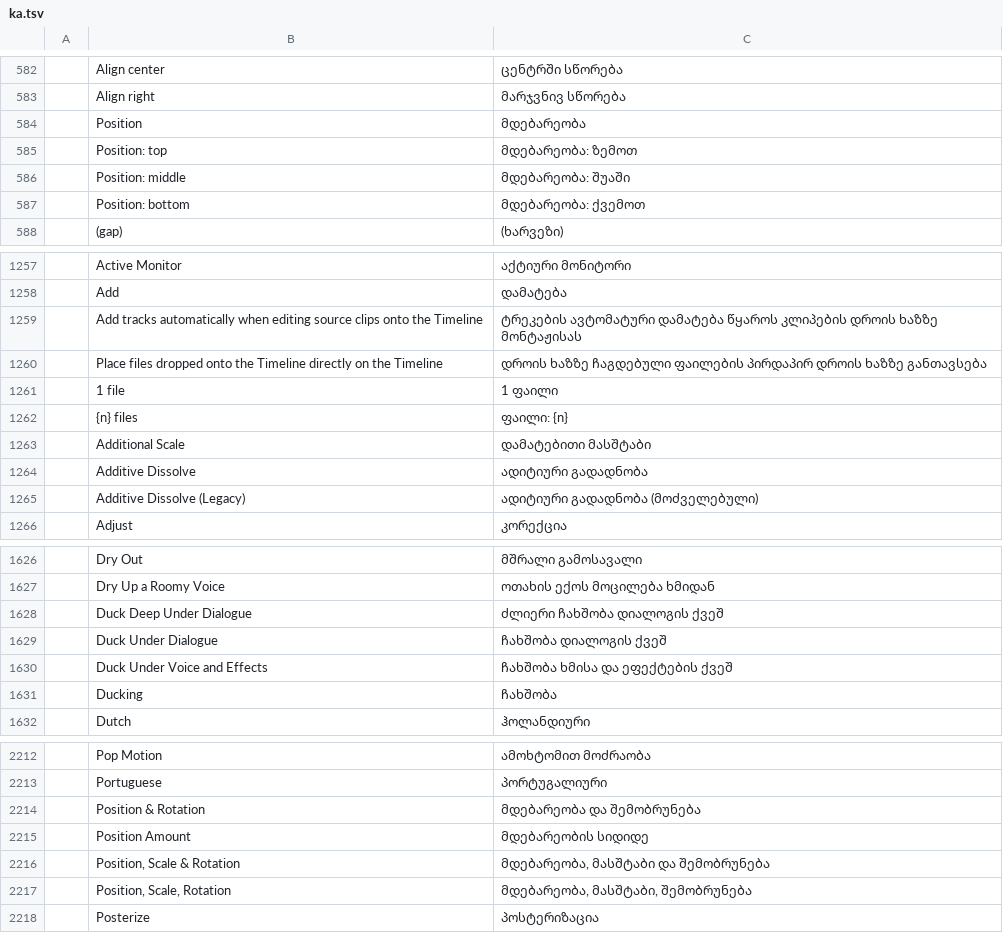
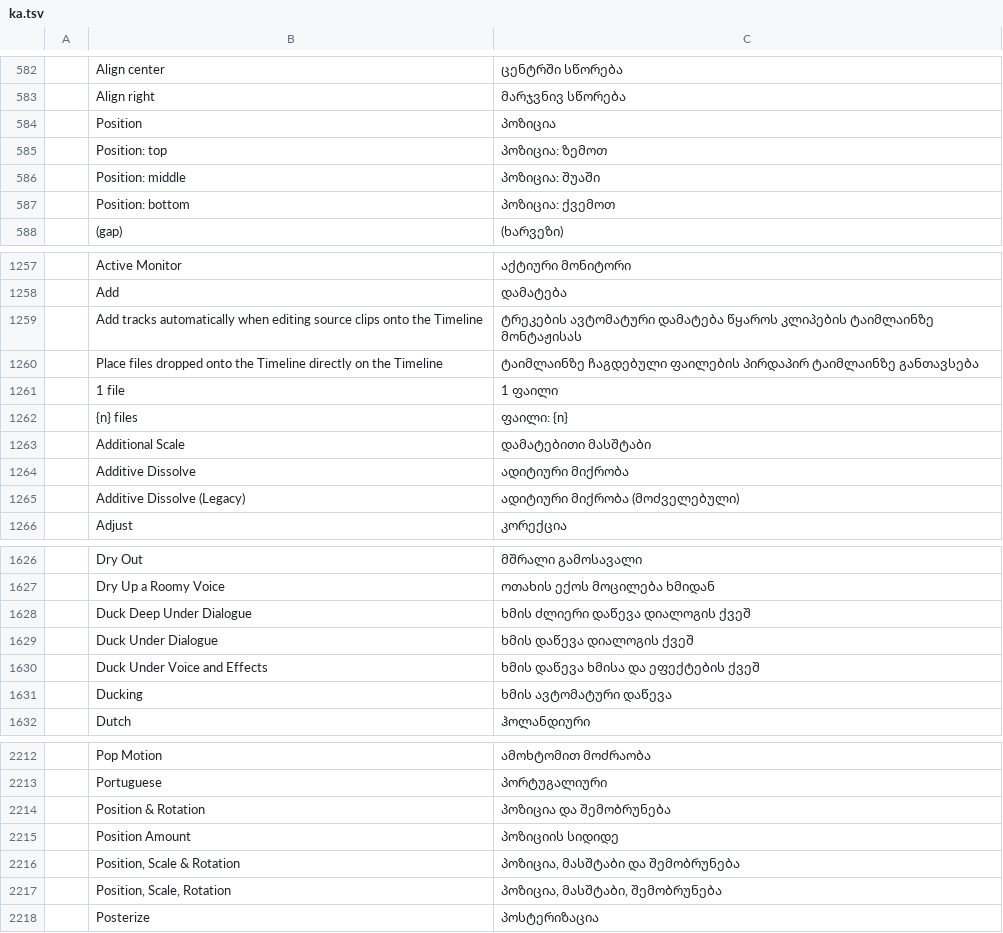
Before and after one commit to devius/filmcraft, a TSV file: crates/ui-egui/src/i18n/ka.tsv, drawn as a sheet; only a part is shown, gaps mark what is left out; the diff covers the shown part only.

```diff
--- a/crates/ui-egui/src/i18n/ka.tsv
+++ b/crates/ui-egui/src/i18n/ka.tsv
@@ -583,6 +583,6 @@
 	Align right	მარჯვნივ სწორება
-	Position	მდებარეობა
-	Position: top	მდებარეობა: ზემოთ
-	Position: middle	მდებარეობა: შუაში
-	Position: bottom	მდებარეობა: ქვემოთ
+	Position	პოზიცია
+	Position: top	პოზიცია: ზემოთ
+	Position: middle	პოზიცია: შუაში
+	Position: bottom	პოზიცია: ქვემოთ
 	(gap)	(ხარვეზი)
@@ -1258,4 +1258,4 @@
 	Add	დამატება
-	Add tracks automatically when editing source clips onto the Timeline	ტრეკების ავტომატური დამატება წყაროს კლიპების დროის ხაზზე მონტაჟისას
-	Place files dropped onto the Timeline directly on the Timeline	დროის ხაზზე ჩაგდებული ფაილების პირდაპირ დროის ხაზზე განთავსება
+	Add tracks automatically when editing source clips onto the Timeline	ტრეკების ავტომატური დამატება წყაროს კლიპების ტაიმლაინზე მონტაჟისას
+	Place files dropped onto the Timeline directly on the Timeline	ტაიმლაინზე ჩაგდებული ფაილების პირდაპირ ტაიმლაინზე განთავსება
 	1 file	1 ფაილი
@@ -1263,4 +1263,4 @@
 	Additional Scale	დამატებითი მასშტაბი
-	Additive Dissolve	ადიტიური გადადნობა
-	Additive Dissolve (Legacy)	ადიტიური გადადნობა (მოძველებული)
+	Additive Dissolve	ადიტიური მიქრობა
+	Additive Dissolve (Legacy)	ადიტიური მიქრობა (მოძველებული)
 	Adjust	კორექცია
@@ -1627,6 +1627,6 @@
 	Dry Up a Roomy Voice	ოთახის ექოს მოცილება ხმიდან
-	Duck Deep Under Dialogue	ძლიერი ჩახშობა დიალოგის ქვეშ
-	Duck Under Dialogue	ჩახშობა დიალოგის ქვეშ
-	Duck Under Voice and Effects	ჩახშობა ხმისა და ეფექტების ქვეშ
-	Ducking	ჩახშობა
+	Duck Deep Under Dialogue	ხმის ძლიერი დაწევა დიალოგის ქვეშ
+	Duck Under Dialogue	ხმის დაწევა დიალოგის ქვეშ
+	Duck Under Voice and Effects	ხმის დაწევა ხმისა და ეფექტების ქვეშ
+	Ducking	ხმის ავტომატური დაწევა
 	Dutch	ჰოლანდიური
@@ -2213,6 +2213,6 @@
 	Portuguese	პორტუგალიური
-	Position & Rotation	მდებარეობა და შემობრუნება
-	Position Amount	მდებარეობის სიდიდე
-	Position, Scale & Rotation	მდებარეობა, მასშტაბი და შემობრუნება
-	Position, Scale, Rotation	მდებარეობა, მასშტაბი, შემობრუნება
+	Position & Rotation	პოზიცია და შემობრუნება
+	Position Amount	პოზიციის სიდიდე
+	Position, Scale & Rotation	პოზიცია, მასშტაბი და შემობრუნება
+	Position, Scale, Rotation	პოზიცია, მასშტაბი, შემობრუნება
 	Posterize	პოსტერიზაცია
```
Also changed, not shown: 137 edited cells elsewhere in this file, 1 other file.
